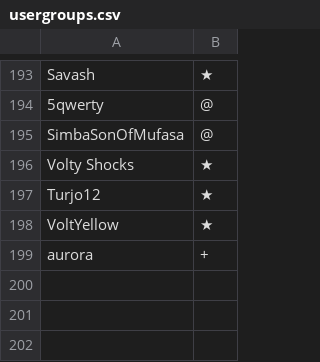
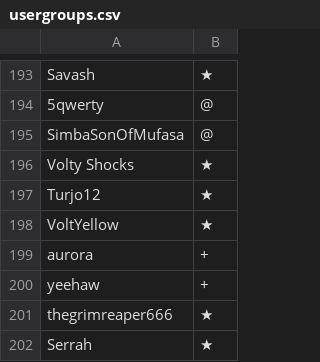
Before and after one commit to awolffromspace/PC-Battle-Server, a CSV file: config/usergroups.csv, drawn as a sheet; only a part is shown, gaps mark what is left out.

Commit message:
Updates

```diff
--- a/config/usergroups.csv
+++ b/config/usergroups.csv
@@ -199 +199,4 @@ VoltΥеllow,★
 aurora,+
+yeеhаw,+
+thegrimreaper666,★
+Serrah,★
```
